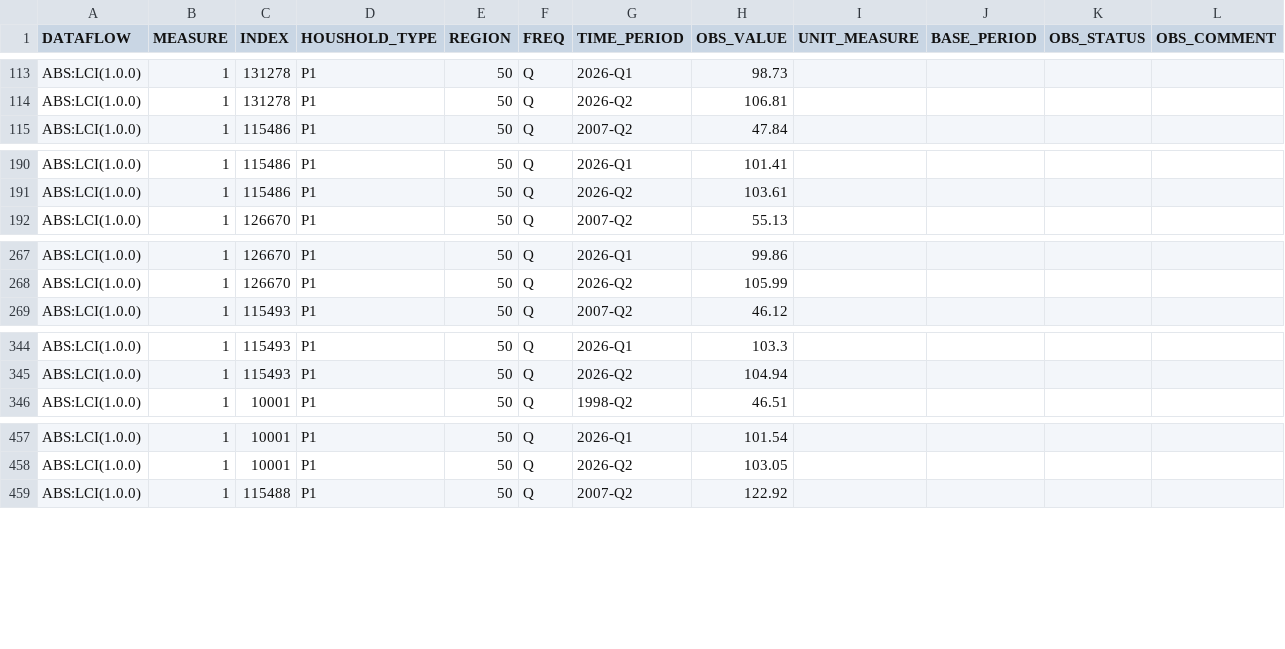
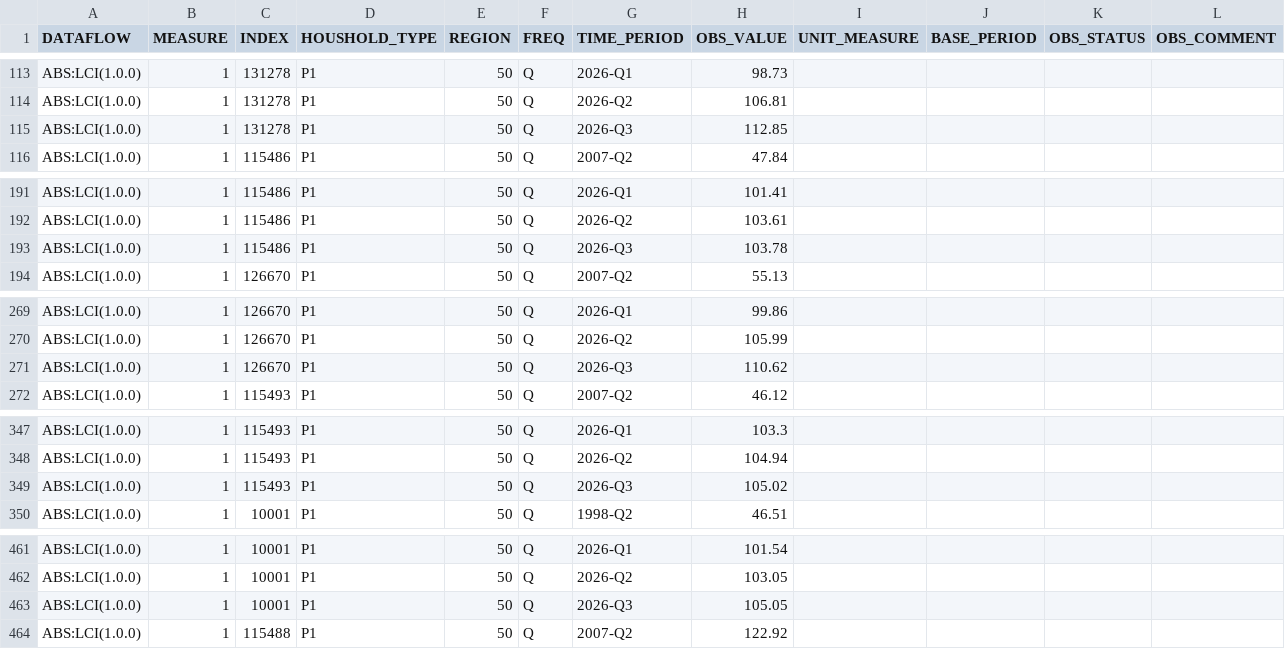
Before and after one commit to x-byrne/AusAbund, a CSV file: data/lcigroups/lcigroups.csv, drawn as a sheet; only a part is shown, gaps mark what is left out; the diff covers the shown part only.

```diff
--- a/data/lcigroups/lcigroups.csv
+++ b/data/lcigroups/lcigroups.csv
@@ -114,2 +114,3 @@ ABS:LCI(1.0.0),1,131278,P1,50,Q,2026-Q1,98.73,,,,
 ABS:LCI(1.0.0),1,131278,P1,50,Q,2026-Q2,106.81,,,,
+ABS:LCI(1.0.0),1,131278,P1,50,Q,2026-Q3,112.85,,,,
 ABS:LCI(1.0.0),1,115486,P1,50,Q,2007-Q2,47.84,,,,
@@ -191,2 +192,3 @@ ABS:LCI(1.0.0),1,115486,P1,50,Q,2026-Q1,101.41,,,,
 ABS:LCI(1.0.0),1,115486,P1,50,Q,2026-Q2,103.61,,,,
+ABS:LCI(1.0.0),1,115486,P1,50,Q,2026-Q3,103.78,,,,
 ABS:LCI(1.0.0),1,126670,P1,50,Q,2007-Q2,55.13,,,,
@@ -268,2 +270,3 @@ ABS:LCI(1.0.0),1,126670,P1,50,Q,2026-Q1,99.86,,,,
 ABS:LCI(1.0.0),1,126670,P1,50,Q,2026-Q2,105.99,,,,
+ABS:LCI(1.0.0),1,126670,P1,50,Q,2026-Q3,110.62,,,,
 ABS:LCI(1.0.0),1,115493,P1,50,Q,2007-Q2,46.12,,,,
@@ -345,2 +348,3 @@ ABS:LCI(1.0.0),1,115493,P1,50,Q,2026-Q1,103.3,,,,
 ABS:LCI(1.0.0),1,115493,P1,50,Q,2026-Q2,104.94,,,,
+ABS:LCI(1.0.0),1,115493,P1,50,Q,2026-Q3,105.02,,,,
 ABS:LCI(1.0.0),1,10001,P1,50,Q,1998-Q2,46.51,,,,
@@ -458,2 +462,3 @@ ABS:LCI(1.0.0),1,10001,P1,50,Q,2026-Q1,101.54,,,,
 ABS:LCI(1.0.0),1,10001,P1,50,Q,2026-Q2,103.05,,,,
+ABS:LCI(1.0.0),1,10001,P1,50,Q,2026-Q3,105.05,,,,
 ABS:LCI(1.0.0),1,115488,P1,50,Q,2007-Q2,122.92,,,,
```
Also changed, not shown: 9 added rows elsewhere in this file, data/lci/lci.csv, 7 other files.
